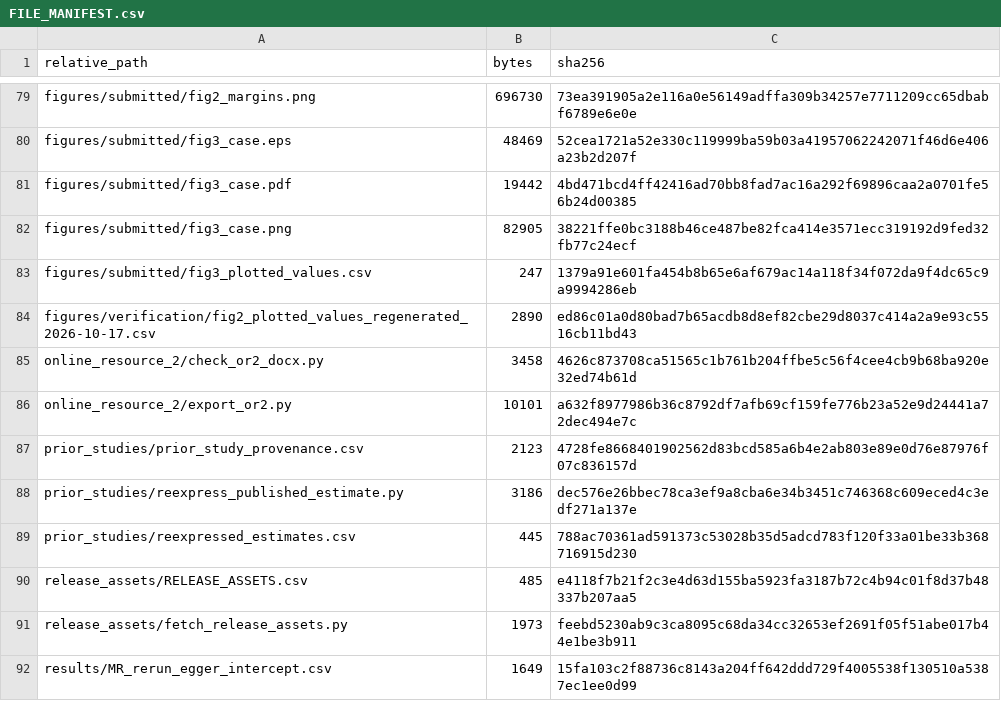
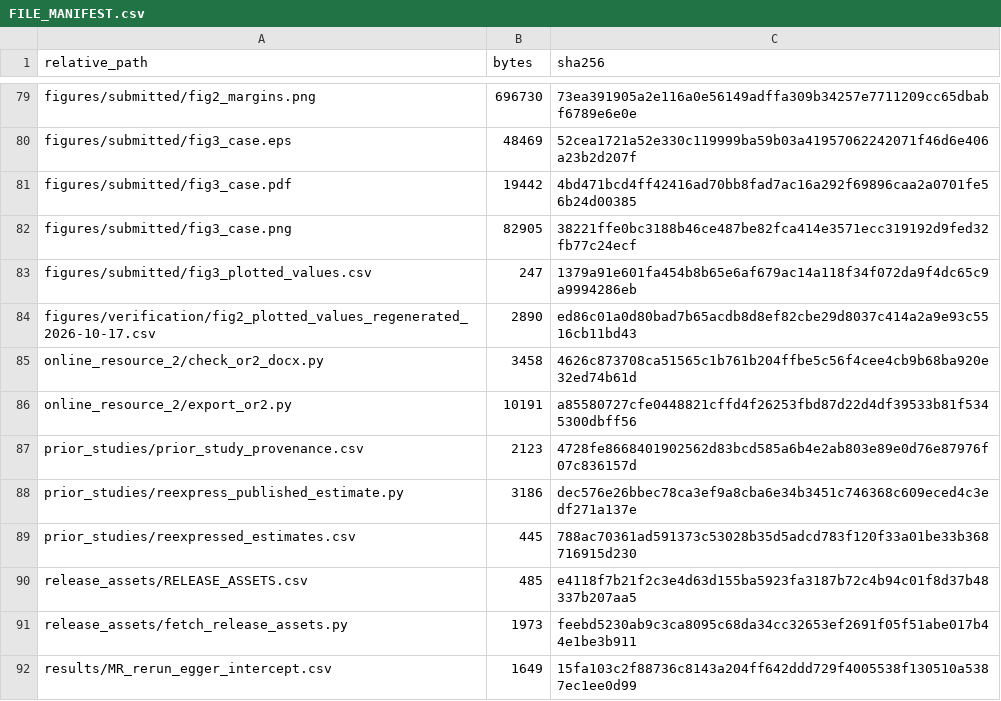
Before and after one commit to soliel332/mr-effect-scale-verification, a CSV file: FILE_MANIFEST.csv, drawn as a sheet; only a part is shown, gaps mark what is left out.

Commit message:
Online Resource 2 README: state the direction of the arithmetic rescaling correctly
Exposure coefficients on the linear-probability scale are multiplied by lambda (equivalently, the MR log-odds
estimate is divided by lambda). Text only; no data, result or analysis code changed.

```diff
--- a/FILE_MANIFEST.csv
+++ b/FILE_MANIFEST.csv
@@ -85,3 +85,3 @@ figures/verification/fig2_plotted_values_regenerated_2026-10-17.csv,2890,ed86c01
 online_resource_2/check_or2_docx.py,3458,4626c873708ca51565c1b761b204ffbe5c56f4cee4cb9b68ba920e32ed74b61d
-online_resource_2/export_or2.py,10101,a632f8977986b36c8792df7afb69cf159fe776b23a52e9d24441a72dec494e7c
+online_resource_2/export_or2.py,10191,a85580727cfe0448821cffd4f26253fbd87d22d4df39533b81f5345300dbff56
 prior_studies/prior_study_provenance.csv,2123,4728fe8668401902562d83bcd585a6b4e2ab803e89e0d76e87976f07c836157d
```
Also changed, not shown: 1 other file.
